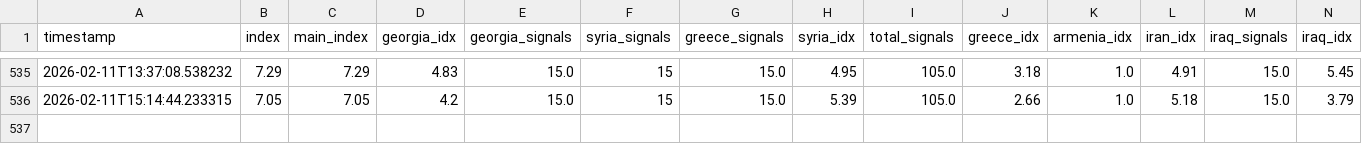
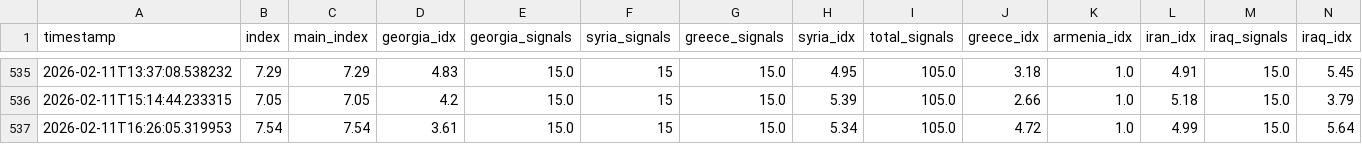
Before and after one commit to akgularda/border-neighbor-threat-index, a CSV file: bnti_history.csv, drawn as a sheet; only a part is shown, gaps mark what is left out; rows hold the shown columns only; the diff names each change by its address in the sheet, - before the commit and + after, or states it on an @@ line.

```diff
--- a/bnti_history.csv
+++ b/bnti_history.csv
+row 537: 2026-02-11T16:26:05.319953 | 7.54 | 7.54 | 3.61 | 15.0 | 15 | 15.0 | 5.34 | 105.0 | 4.72 | 1.0 | 4.99 | 15.0 | 5.64
```
Also changed, not shown: 2 other files.
